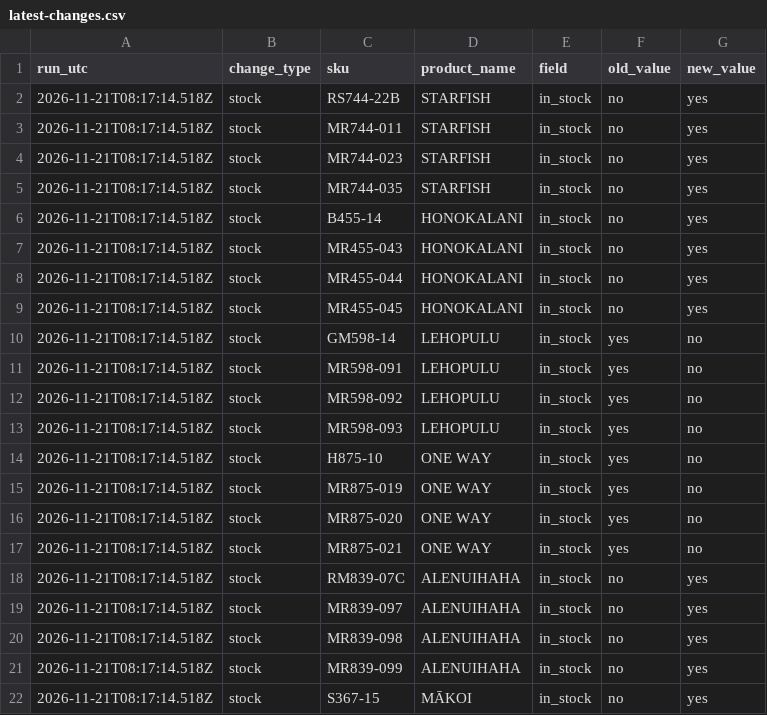
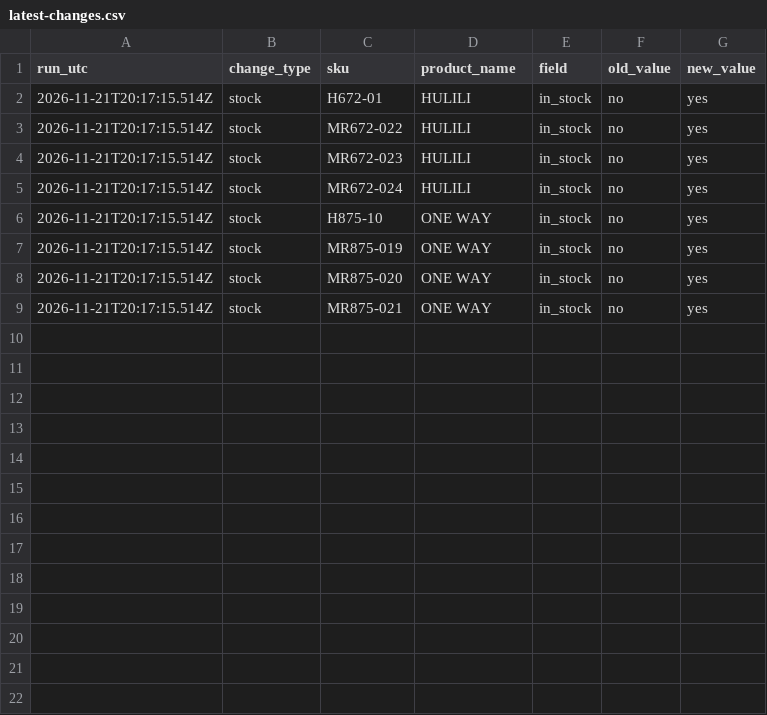
Before and after one commit to saulkropman/maui-jim-feed, a CSV file: data/latest-changes.csv, drawn as a sheet.

```diff
--- a/data/latest-changes.csv
+++ b/data/latest-changes.csv
@@ -1,22 +1,9 @@
 "run_utc","change_type","sku","product_name","field","old_value","new_value"
-"2026-11-21T08:17:14.518Z","stock","RS744-22B","STARFISH","in_stock","no","yes"
-"2026-11-21T08:17:14.518Z","stock","MR744-011","STARFISH","in_stock","no","yes"
-"2026-11-21T08:17:14.518Z","stock","MR744-023","STARFISH","in_stock","no","yes"
-"2026-11-21T08:17:14.518Z","stock","MR744-035","STARFISH","in_stock","no","yes"
-"2026-11-21T08:17:14.518Z","stock","B455-14","HONOKALANI","in_stock","no","yes"
-"2026-11-21T08:17:14.518Z","stock","MR455-043","HONOKALANI","in_stock","no","yes"
-"2026-11-21T08:17:14.518Z","stock","MR455-044","HONOKALANI","in_stock","no","yes"
-"2026-11-21T08:17:14.518Z","stock","MR455-045","HONOKALANI","in_stock","no","yes"
-"2026-11-21T08:17:14.518Z","stock","GM598-14","LEHOPULU","in_stock","yes","no"
-"2026-11-21T08:17:14.518Z","stock","MR598-091","LEHOPULU","in_stock","yes","no"
-"2026-11-21T08:17:14.518Z","stock","MR598-092","LEHOPULU","in_stock","yes","no"
-"2026-11-21T08:17:14.518Z","stock","MR598-093","LEHOPULU","in_stock","yes","no"
-"2026-11-21T08:17:14.518Z","stock","H875-10","ONE WAY","in_stock","yes","no"
-"2026-11-21T08:17:14.518Z","stock","MR875-019","ONE WAY","in_stock","yes","no"
-"2026-11-21T08:17:14.518Z","stock","MR875-020","ONE WAY","in_stock","yes","no"
-"2026-11-21T08:17:14.518Z","stock","MR875-021","ONE WAY","in_stock","yes","no"
-"2026-11-21T08:17:14.518Z","stock","RM839-07C","ALENUIHAHA","in_stock","no","yes"
-"2026-11-21T08:17:14.518Z","stock","MR839-097","ALENUIHAHA","in_stock","no","yes"
-"2026-11-21T08:17:14.518Z","stock","MR839-098","ALENUIHAHA","in_stock","no","yes"
-"2026-11-21T08:17:14.518Z","stock","MR839-099","ALENUIHAHA","in_stock","no","yes"
-"2026-11-21T08:17:14.518Z","stock","S367-15","MĀKOI","in_stock","no","yes"
+"2026-11-21T20:17:15.514Z","stock","H672-01","HULILI","in_stock","no","yes"
+"2026-11-21T20:17:15.514Z","stock","MR672-022","HULILI","in_stock","no","yes"
+"2026-11-21T20:17:15.514Z","stock","MR672-023","HULILI","in_stock","no","yes"
+"2026-11-21T20:17:15.514Z","stock","MR672-024","HULILI","in_stock","no","yes"
+"2026-11-21T20:17:15.514Z","stock","H875-10","ONE WAY","in_stock","no","yes"
+"2026-11-21T20:17:15.514Z","stock","MR875-019","ONE WAY","in_stock","no","yes"
+"2026-11-21T20:17:15.514Z","stock","MR875-020","ONE WAY","in_stock","no","yes"
+"2026-11-21T20:17:15.514Z","stock","MR875-021","ONE WAY","in_stock","no","yes"
```
Also changed, not shown: data/change-log.csv, 4 other files.
